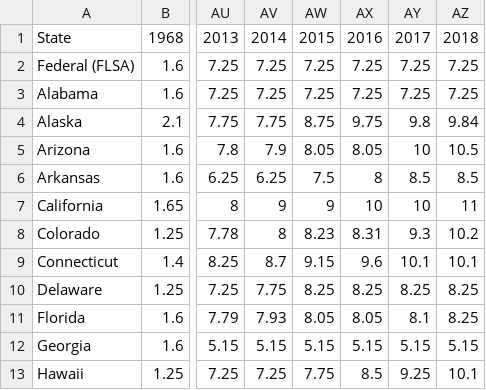
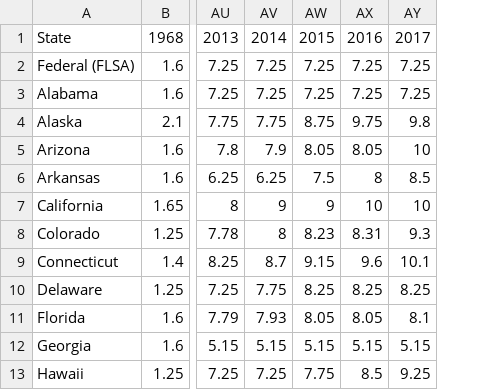
Before and after one commit to jeremy-thorpe/jeremy-thorpe.github.io, a CSV file: data/min-wage.csv, drawn as a sheet; only a part is shown, gaps mark what is left out; the diff names each change by its address in the sheet, - before the commit and + after, or states it on an @@ line.

```diff
--- a/data/min-wage.csv
+++ b/data/min-wage.csv
-column AZ, rows 1-13: 2018 | 7.25 | 7.25 | 9.84 | 10.5 | 8.5 | 11 | 10.2 | 10.1 | 8.25 | 8.25 | 5.15 | 10.1
```
Also changed, not shown: 5 other files.
